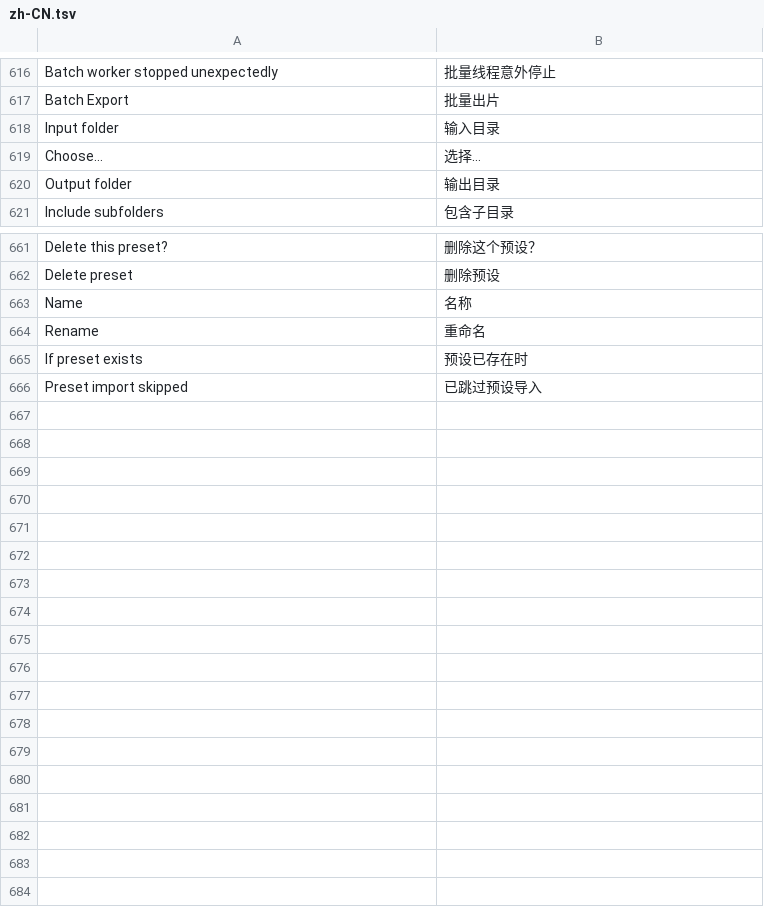
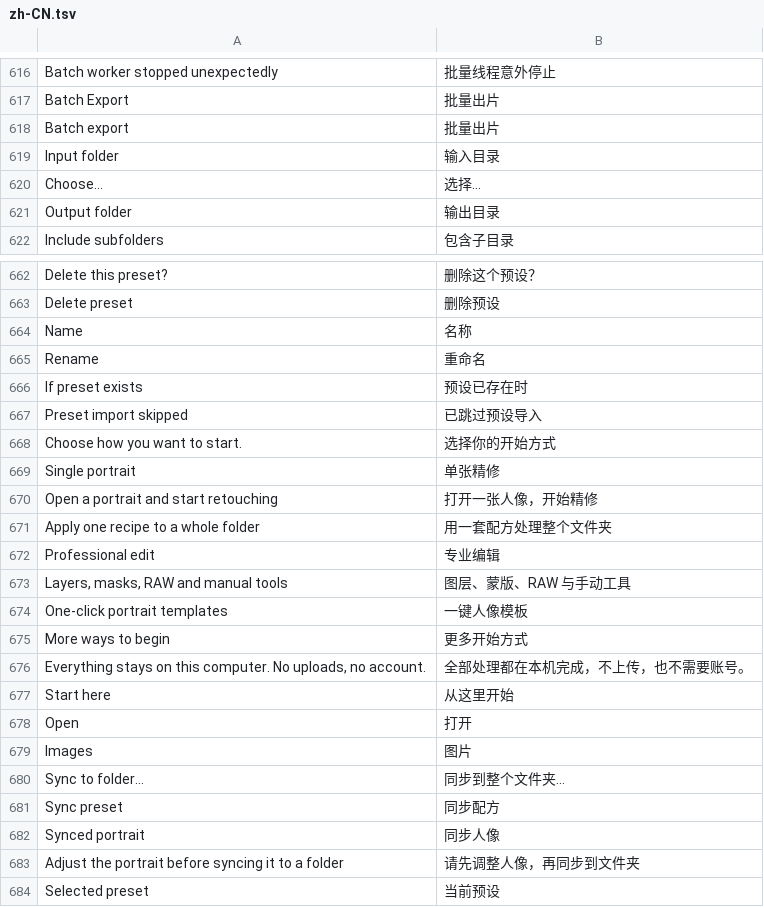
Before and after one commit to yishiyi28/xiaozhu-xiuxiu, a TSV file: assets/locales/zh-CN.tsv, drawn as a sheet; only a part is shown, gaps mark what is left out.

Commit message:
feat: add task-first welcome and portrait batch sync

```diff
--- a/assets/locales/zh-CN.tsv
+++ b/assets/locales/zh-CN.tsv
@@ -617,2 +617,3 @@ Batch worker stopped unexpectedly	批量线程意外停止
 Batch Export	批量出片
+Batch export	批量出片
 Input folder	输入目录
@@ -666 +667,18 @@ If preset exists	预设已存在时
 Preset import skipped	已跳过预设导入
+Choose how you want to start.	选择你的开始方式
+Single portrait	单张精修
+Open a portrait and start retouching	打开一张人像，开始精修
+Apply one recipe to a whole folder	用一套配方处理整个文件夹
+Professional edit	专业编辑
+Layers, masks, RAW and manual tools	图层、蒙版、RAW 与手动工具
+One-click portrait templates	一键人像模板
+More ways to begin	更多开始方式
+Everything stays on this computer. No uploads, no account.	全部处理都在本机完成，不上传，也不需要账号。
+Start here	从这里开始
+Open	打开
+Images	图片
+Sync to folder…	同步到整个文件夹…
+Sync preset	同步配方
+Synced portrait	同步人像
+Adjust the portrait before syncing it to a folder	请先调整人像，再同步到文件夹
+Selected preset	当前预设
```
Also changed, not shown: 6 other files.
